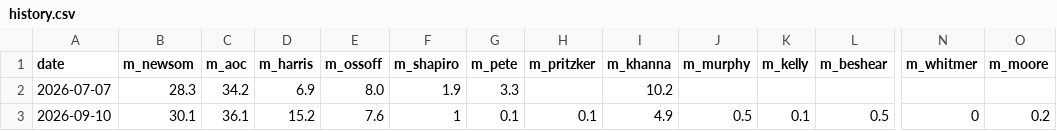
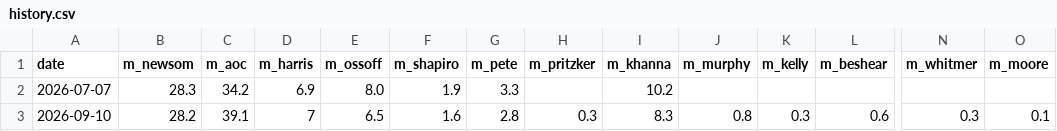
Before and after one commit to driscollglobe/2028-machine, a CSV file: history.csv, drawn as a sheet; only a part is shown, gaps mark what is left out; the diff covers the shown part only; the diff names each change by its address in the sheet, - before the commit and + after, or states it on an @@ line.

```diff
--- a/history.csv
+++ b/history.csv
-B3 (m_newsom): 30.1
+B3 (m_newsom): 28.2
-C3 (m_aoc): 36.1
+C3 (m_aoc): 39.1
-D3 (m_harris): 15.2
+D3 (m_harris): 7
-E3 (m_ossoff): 7.6
+E3 (m_ossoff): 6.5
-F3 (m_shapiro): 1
+F3 (m_shapiro): 1.6
-G3 (m_pete): 0.1
+G3 (m_pete): 2.8
-H3 (m_pritzker): 0.1
+H3 (m_pritzker): 0.3
-I3 (m_khanna): 4.9
+I3 (m_khanna): 8.3
-J3 (m_murphy): 0.5
+J3 (m_murphy): 0.8
-K3 (m_kelly): 0.1
+K3 (m_kelly): 0.3
-L3 (m_beshear): 0.5
+L3 (m_beshear): 0.6
-N3 (m_whitmer): 0
+N3 (m_whitmer): 0.3
-O3 (m_moore): 0.2
+O3 (m_moore): 0.1
```
Also changed, not shown: 7 edited cells elsewhere in this file, 18 other files.
